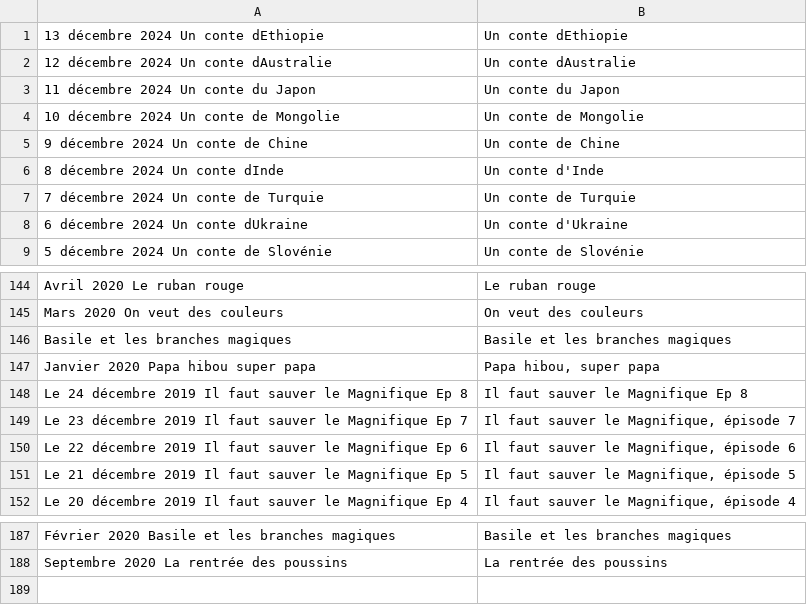
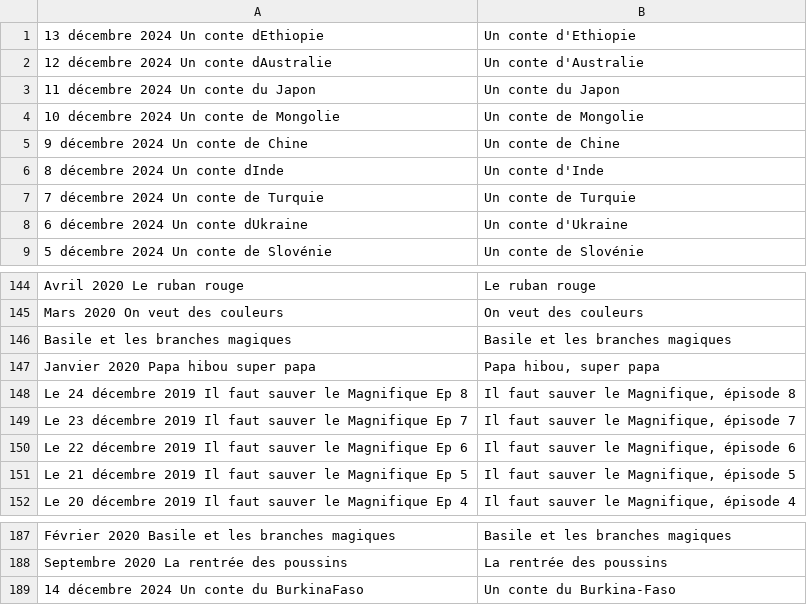
Before and after one commit to fatruc/telmi-podcast-pack, a CSV file: la-grande-histoire-de-pomme-d-api.csv (was mapping.csv), drawn as a sheet; only a part is shown, gaps mark what is left out.

```diff
--- a/mapping.csv
+++ b/la-grande-histoire-de-pomme-d-api.csv
@@ -1,3 +1,3 @@
-13 décembre 2024 Un conte dEthiopie;Un conte dEthiopie
-12 décembre 2024 Un conte dAustralie;Un conte dAustralie
+13 décembre 2024 Un conte dEthiopie;Un conte d'Ethiopie
+12 décembre 2024 Un conte dAustralie;Un conte d'Australie
 11 décembre 2024 Un conte du Japon;Un conte du Japon
@@ -147,3 +147,3 @@ Basile et les branches magiques;Basile et les branches magiques
 Janvier 2020  Papa hibou super papa;Papa hibou, super papa
-Le 24 décembre 2019   Il faut sauver le Magnifique  Ep 8;Il faut sauver le Magnifique  Ep 8
+Le 24 décembre 2019   Il faut sauver le Magnifique  Ep 8;Il faut sauver le Magnifique, épisode 8
 Le 23 décembre 2019   Il faut sauver le Magnifique  Ep 7;Il faut sauver le Magnifique, épisode 7
@@ -188 +188,2 @@ Février 2020  Basile et les branches magiques;Basile et les branches magiques
 Septembre 2020  La rentrée des poussins;La rentrée des poussins
+14 décembre 2024 Un conte du BurkinaFaso;Un conte du Burkina-Faso
```
Also changed, not shown: 5 other files.
